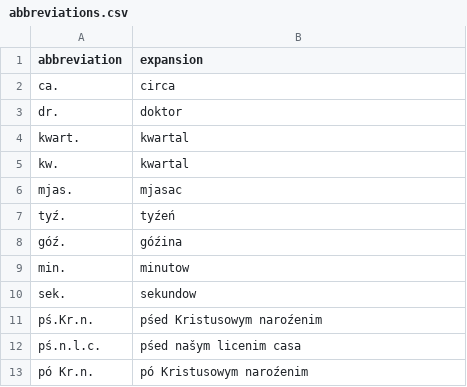
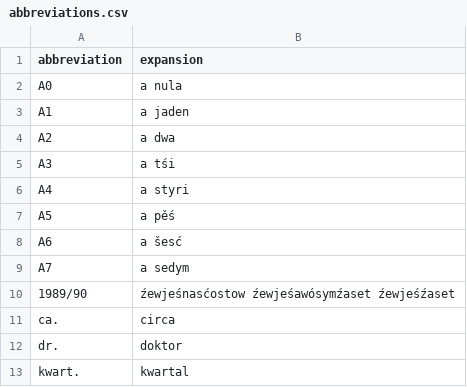
Before and after one commit to marytts/marytts-lang-dsb, a CSV file: src/main/resources/marytts/language/dsb/abbreviations.csv, drawn as a sheet; only a part is shown; the shorter side is filled out with more unchanged rows; the diff names each change by its address in the sheet, - before the commit and + after, or states it on an @@ line.

Commit message:
Add further abbreviations

```diff
--- a/src/main/resources/marytts/language/dsb/abbreviations.csv
+++ b/src/main/resources/marytts/language/dsb/abbreviations.csv
+row 2: A0 | a nula
+row 3: A1 | a jaden
+row 4: A2 | a dwa
+row 5: A3 | a tśi
+row 6: A4 | a styri
+row 7: A5 | a pěś
+row 8: A6 | a šesć
+row 9: A7 | a sedym
+row 10: 1989/90 | źewjeśnasćostow źewjeśawósymźaset źewjeśźaset
```
